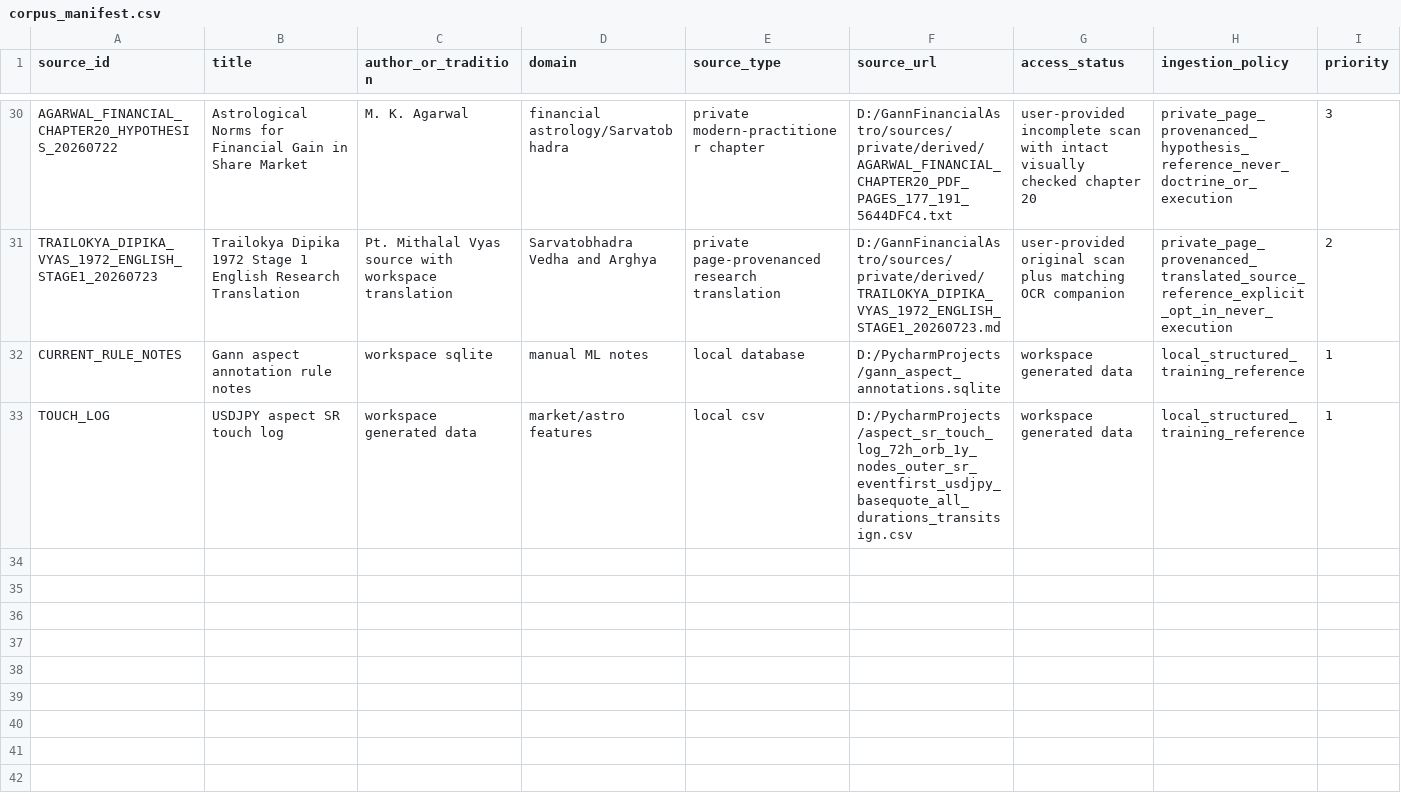
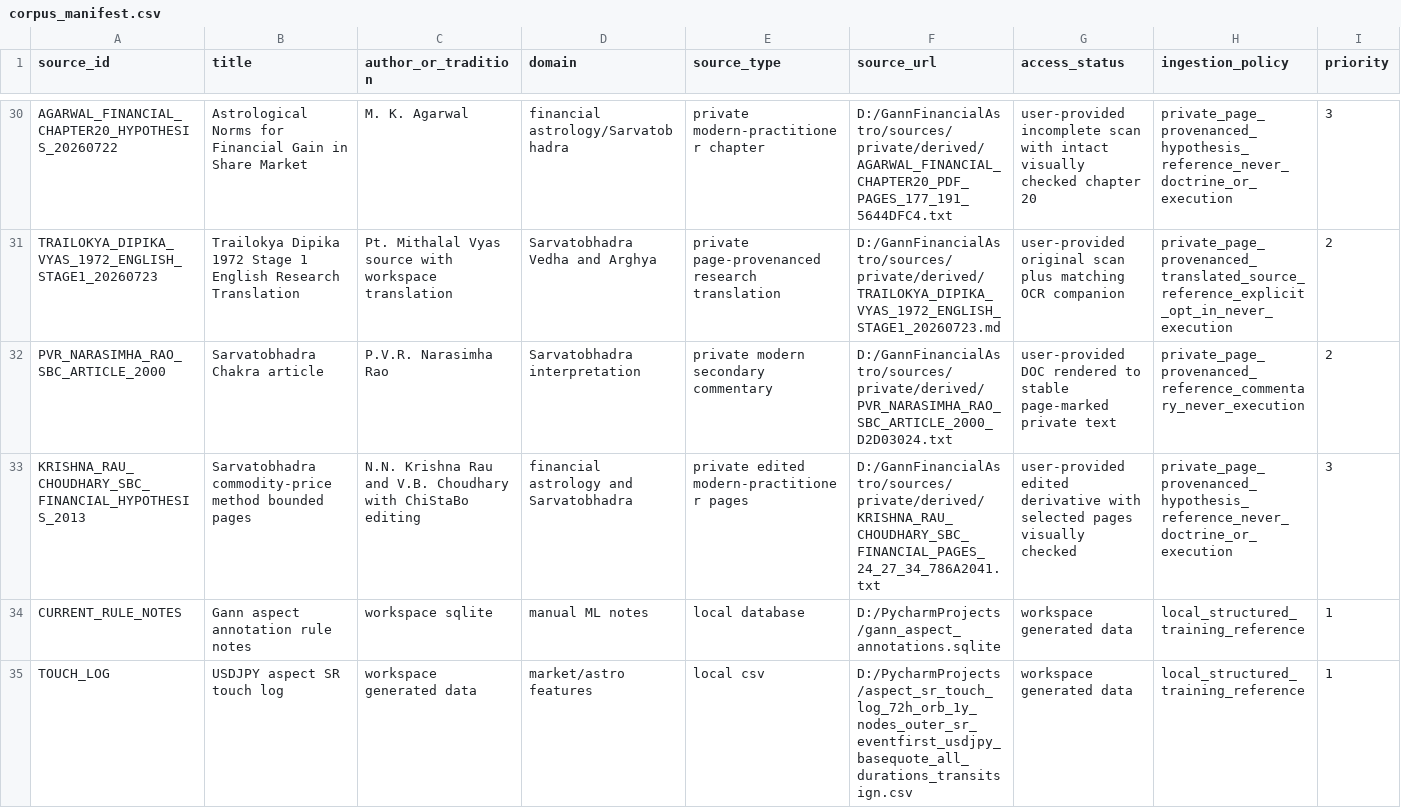
Before and after one commit to gouravdamade/gann-financial-astro-research, a CSV file: jyotish_agent/corpus_manifest.csv, drawn as a sheet; only a part is shown, gaps mark what is left out; rows hold the shown columns only; the diff names each change by its address in the sheet, - before the commit and + after, or states it on an @@ line.

Commit message:
Cross-reference additional SBC sources

```diff
--- a/jyotish_agent/corpus_manifest.csv
+++ b/jyotish_agent/corpus_manifest.csv
+row 32: PVR_NARASIMHA_RAO_SBC_ARTICLE_2000 | Sarvatobhadra Chakra article | P.V.R. Narasimha Rao | Sarvatobhadra interpretation | private modern secondary commentary | D:/GannFinancialAstro/sources/private/derived/PVR_NARASIMHA_RAO_SBC_ARTICLE_2000_D2D03024.txt | user-provided DOC rendered to stable page-marked private text | private_page_provenanced_reference_commentary_never_execution | 2
+row 33: KRISHNA_RAU_CHOUDHARY_SBC_FINANCIAL_HYPOTHESIS_2013 | Sarvatobhadra commodity-price method bounded pages | N.N. Krishna Rau and V.B. Choudhary with ChiStaBo editing | financial astrology and Sarvatobhadra | private edited modern-practitioner pages | D:/GannFinancialAstro/sources/private/derived/KRISHNA_RAU_CHOUDHARY_SBC_FINANCIAL_PAGES_24_27_34_786A2041.txt | user-provided edited derivative with selected pages visually checked | private_page_provenanced_hypothesis_reference_never_doctrine_or_execution | 3
```
Also changed, not shown: 12 other files.
